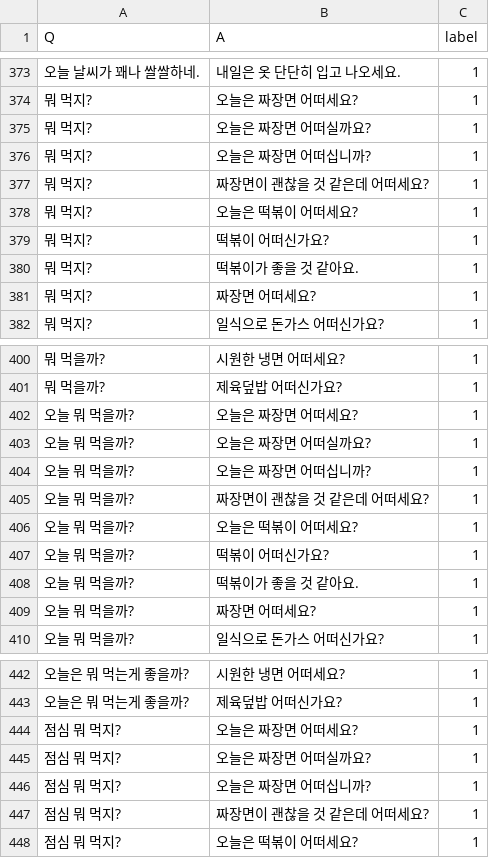
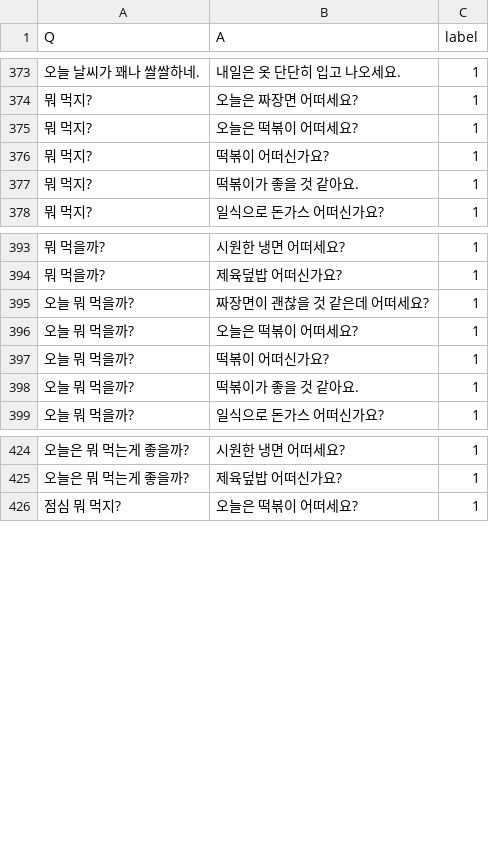
Before and after one commit to GIMSEUNGYEON/chat_bot_data, a CSV file: chatbotdata2.csv, drawn as a sheet; only a part is shown, gaps mark what is left out; the diff covers the shown part only; the diff names each change by its address in the sheet, - before the commit and + after, or states it on an @@ line.

Commit message:
Update chatbotdata2.csv
짜장면 좀 줄여 제발

```diff
--- a/chatbotdata2.csv
+++ b/chatbotdata2.csv
-row 375: 뭐 먹지? | 오늘은 짜장면 어떠실까요? | 1
-row 376: 뭐 먹지? | 오늘은 짜장면 어떠십니까? | 1
-row 377: 뭐 먹지? | 짜장면이 괜찮을 것 같은데 어떠세요? | 1
-row 381: 뭐 먹지? | 짜장면 어떠세요? | 1
-row 402: 오늘 뭐 먹을까? | 오늘은 짜장면 어떠세요? | 1
-row 403: 오늘 뭐 먹을까? | 오늘은 짜장면 어떠실까요? | 1
-row 404: 오늘 뭐 먹을까? | 오늘은 짜장면 어떠십니까? | 1
-row 409: 오늘 뭐 먹을까? | 짜장면 어떠세요? | 1
-row 444: 점심 뭐 먹지? | 오늘은 짜장면 어떠세요? | 1
-row 445: 점심 뭐 먹지? | 오늘은 짜장면 어떠실까요? | 1
-row 446: 점심 뭐 먹지? | 오늘은 짜장면 어떠십니까? | 1
-row 447: 점심 뭐 먹지? | 짜장면이 괜찮을 것 같은데 어떠세요? | 1
```
Also changed, not shown: 22 removed rows elsewhere in this file.
